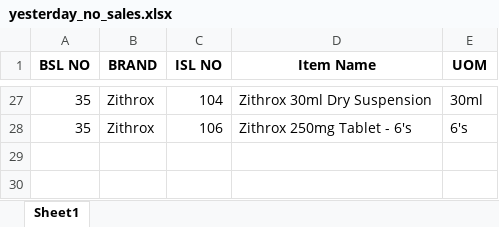
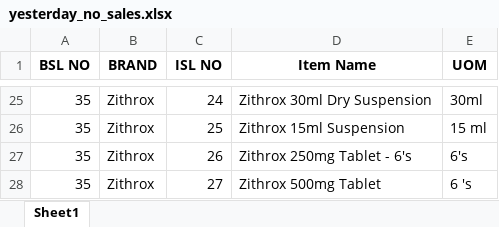
Before and after one commit to RoyelBee/GPM_new, an Excel workbook: Data/yesterday_no_sales.xlsx, sheet Sheet1, drawn as a sheet; only a part is shown, gaps mark what is left out; values as stored, in another font and other column widths than the file's, no borders; addresses are those after the commit; the diff covers the shown part only; the diff names each change by its address in the sheet, - before the commit and + after, or states it on an @@ line.

```diff
--- a/Data/yesterday_no_sales.xlsx (sheet Sheet1)
+++ b/Data/yesterday_no_sales.xlsx (sheet Sheet1)
-C25 (ISL NO): 104
+C25 (ISL NO): 24
+row 26: 35 | Zithrox | 25 | Zithrox 15ml Suspension | 15 ml
-C27 (ISL NO): 106
+C27 (ISL NO): 26
+row 28: 35 | Zithrox | 27 | Zithrox 500mg Tablet | 6 's
```
Also changed, not shown: 3 added rows, 5 removed rows and 26 edited cells elsewhere in this sheet, Data/Sales_and_Stock.xlsx, Data/gpm_data.xlsx, 20 other files.
